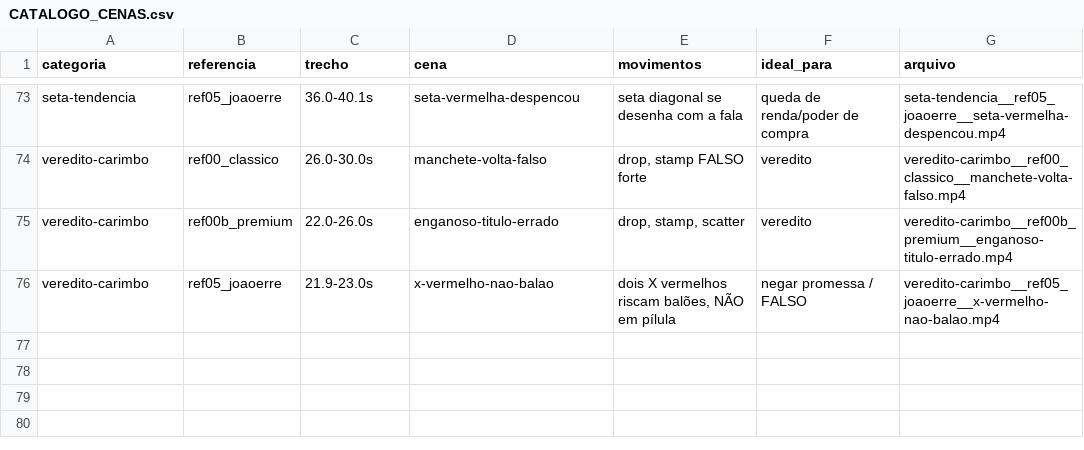
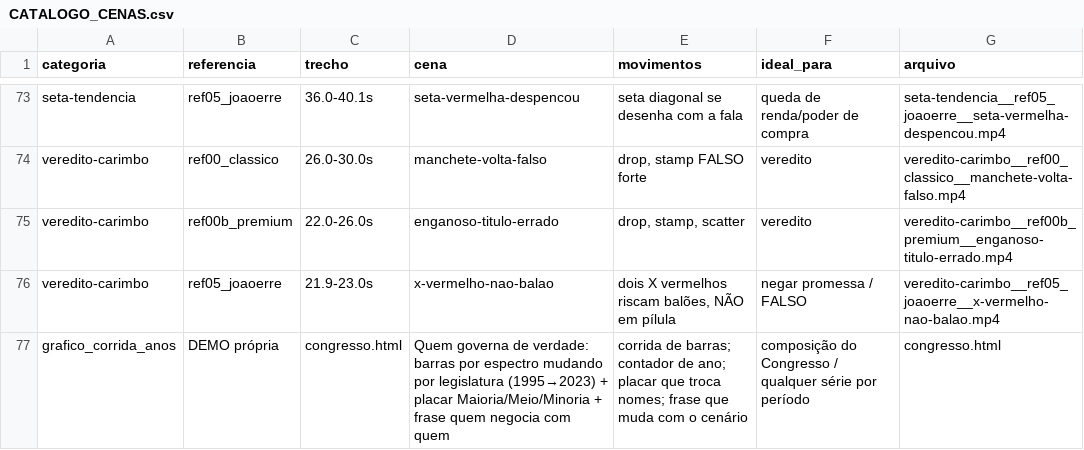
Before and after one commit to priihigashi/oak-park-ai-hub, a CSV file: docs/templates/collage_reel/CATALOGO_CENAS.csv, drawn as a sheet; only a part is shown, gaps mark what is left out.

```diff
--- a/docs/templates/collage_reel/CATALOGO_CENAS.csv
+++ b/docs/templates/collage_reel/CATALOGO_CENAS.csv
@@ -76 +76,2 @@ veredito-carimbo,ref00b_premium,22.0-26.0s,enganoso-titulo-errado,"drop, stamp,
 veredito-carimbo,ref05_joaoerre,21.9-23.0s,x-vermelho-nao-balao,"dois X vermelhos riscam balões, NÃO em pílula",negar promessa / FALSO,veredito-carimbo__ref05_joaoerre__x-vermelho-nao-balao.mp4
+grafico_corrida_anos,DEMO própria,congresso.html,"Quem governa de verdade: barras por espectro mudando por legislatura (1995→2023) + placar Maioria/Meio/Minoria + frase quem negocia com quem","corrida de barras; contador de ano; placar que troca nomes; frase que muda com o cenário",composição do Congresso / qualquer série por período,congresso.html
```
Also changed, not shown: 3 other files.
